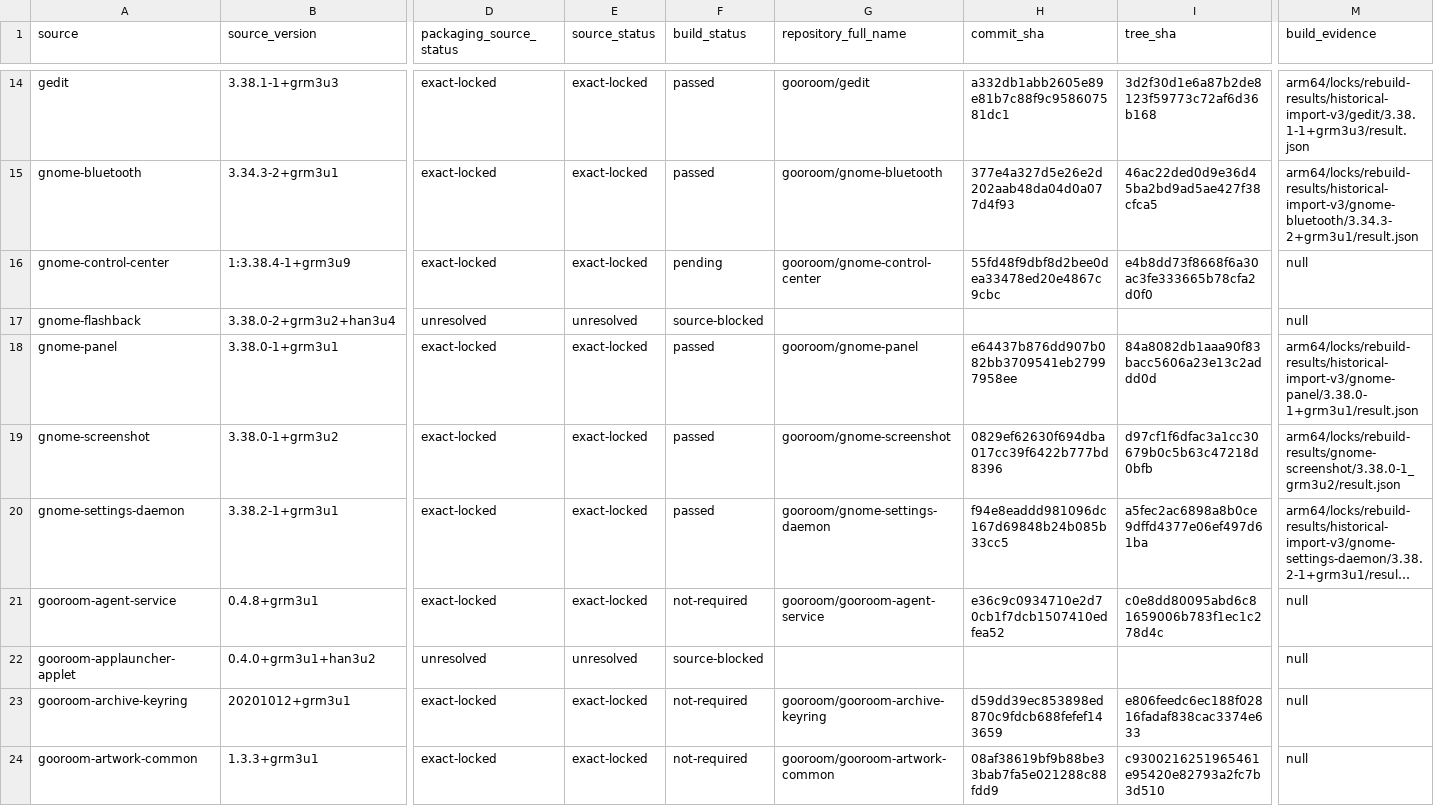
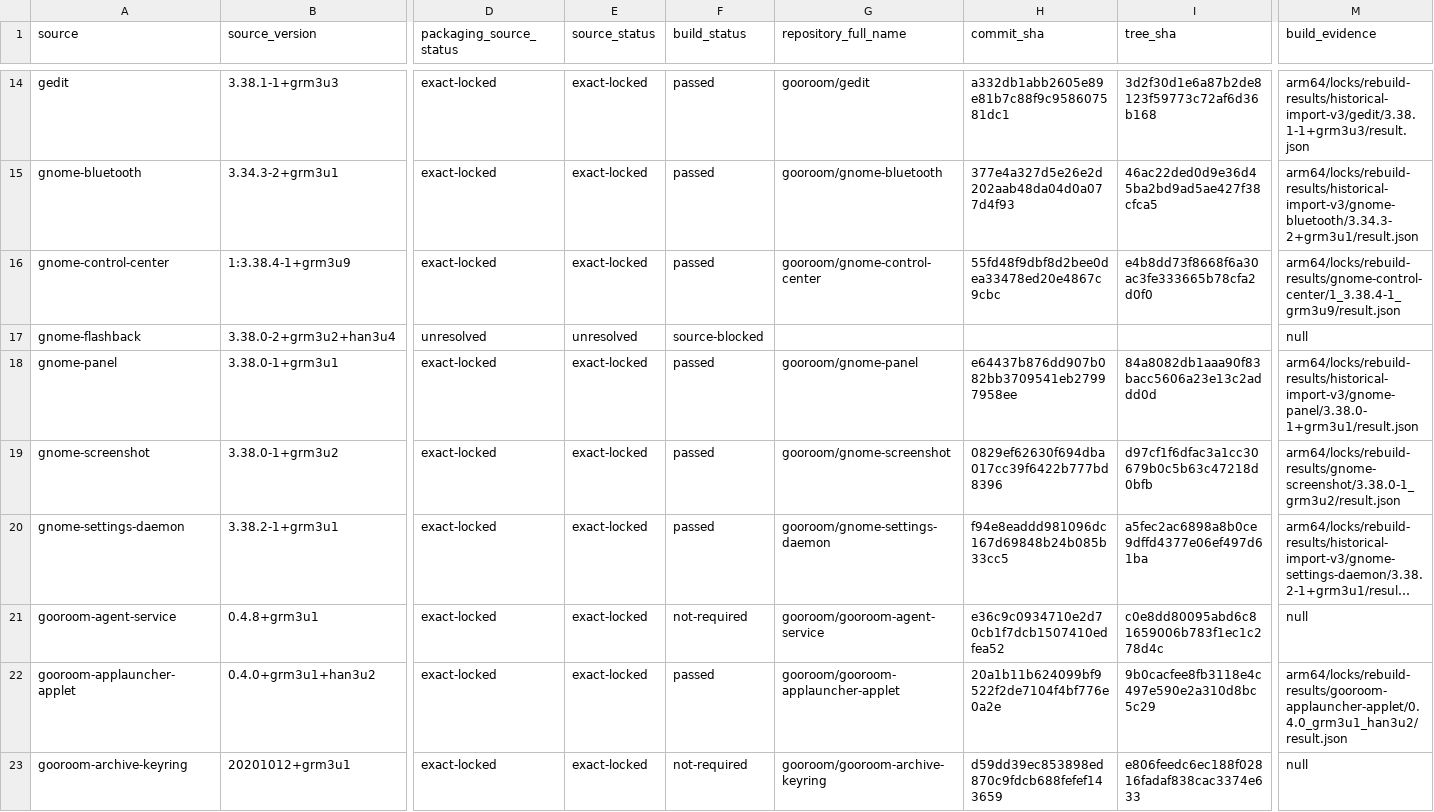
Before and after one commit to bicheondev/hancom-gooroom-archive, a TSV file: arm64/status/coverage.tsv, drawn as a sheet; only a part is shown, gaps mark what is left out; the shorter side is filled out with more unchanged rows; long unchanged cells end in …; the diff names each change by its address in the sheet, - before the commit and + after, or states it on an @@ line.

```diff
--- a/arm64/status/coverage.tsv
+++ b/arm64/status/coverage.tsv
-F16 (build_status): pending
+F16 (build_status): passed
-M16 (build_evidence): null
+M16 (build_evidence): arm64/locks/rebuild-results/gnome-control-center/1_3.38.4-1_grm3u9/result.json
-D22 (packaging_source_status): unresolved
+D22 (packaging_source_status): exact-locked
-E22 (source_status): unresolved
+E22 (source_status): exact-locked
-F22 (build_status): source-blocked
+F22 (build_status): passed
-G22 (repository_full_name): (empty)
+G22 (repository_full_name): gooroom/gooroom-applauncher-applet
-H22 (commit_sha): (empty)
+H22 (commit_sha): 20a1b11b624099bf9522f2de7104f4bf776e0a2e
-I22 (tree_sha): (empty)
+I22 (tree_sha): 9b0cacfee8fb3118e4c497e590e2a310d8bc5c29
-M22 (build_evidence): null
+M22 (build_evidence): arm64/locks/rebuild-results/gooroom-applauncher-applet/0.4.0_grm3u1_han3u2/result.json
```
Also changed, not shown: 5 other files.
